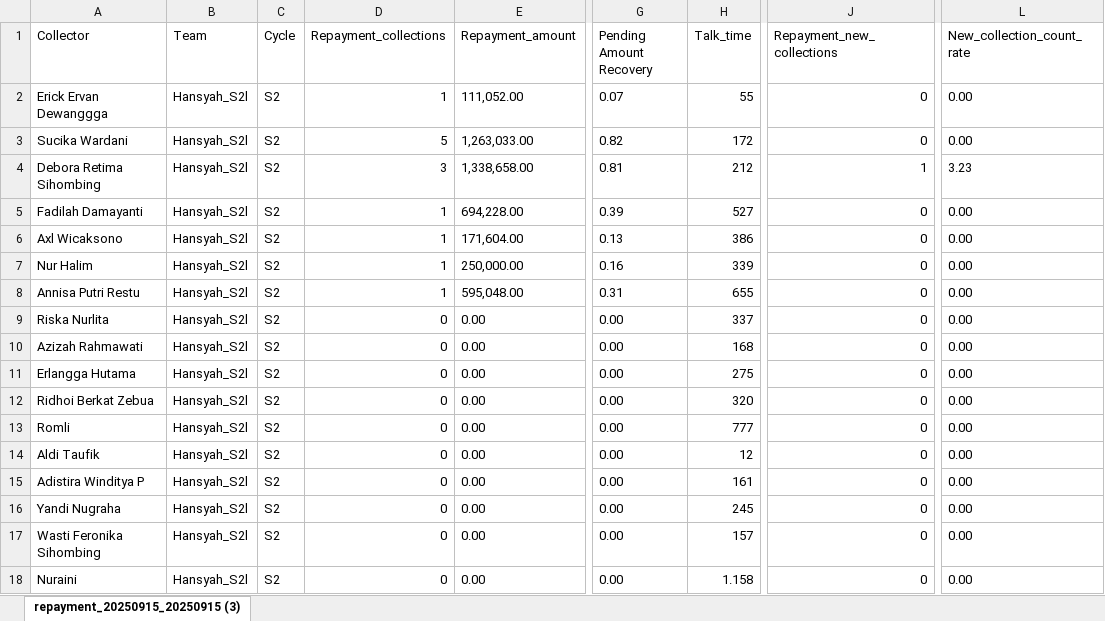
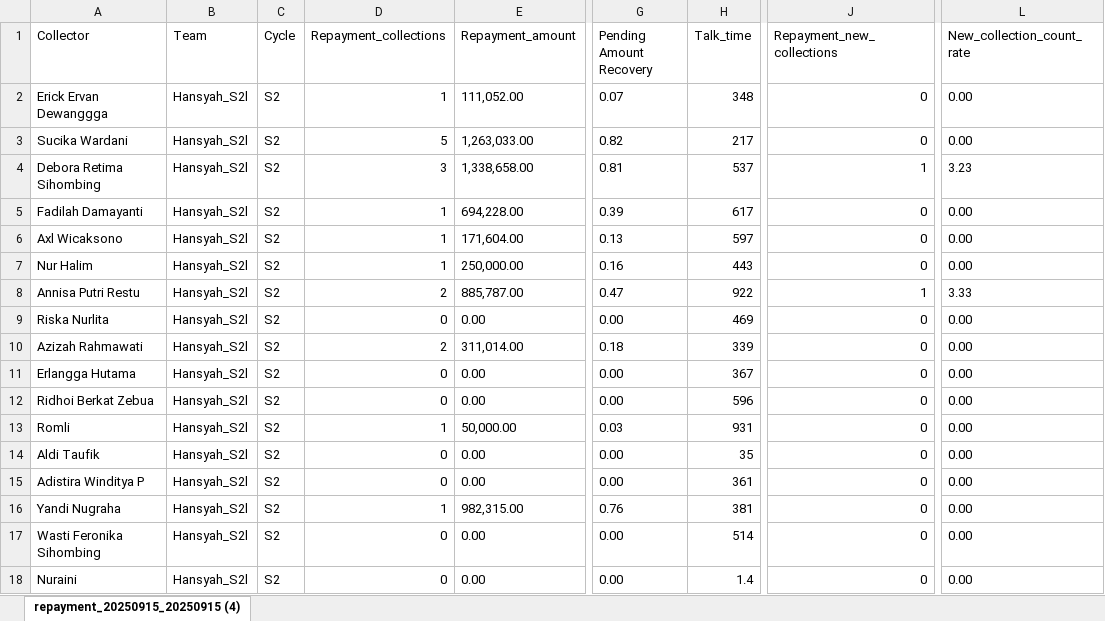
Before and after one commit to hansyahm99/first-project, an Excel workbook: riska.xlsx, sheet repayment_20250915_20250915 (4), drawn as a sheet; only a part is shown, gaps mark what is left out; values as stored, in another font and other column widths than the file's, no borders; the diff names each change by its address in the sheet, - before the commit and + after, or states it on an @@ line.

Commit message:
Add files via upload

```diff
--- a/riska.xlsx (sheet repayment_20250915_20250915 (4))
+++ b/riska.xlsx (sheet repayment_20250915_20250915 (4))
-sheet tab: repayment_20250915_20250915 (3)
+sheet tab: repayment_20250915_20250915 (4)
-H2 (Talk_time): 55
+H2 (Talk_time): 348
-H3 (Talk_time): 172
+H3 (Talk_time): 217
-H4 (Talk_time): 212
+H4 (Talk_time): 537
-H5 (Talk_time): 527
+H5 (Talk_time): 617
-H6 (Talk_time): 386
+H6 (Talk_time): 597
-H7 (Talk_time): 339
+H7 (Talk_time): 443
-D8 (Repayment_collections): 1
+D8 (Repayment_collections): 2
-E8 (Repayment_amount): 595,048.00
+E8 (Repayment_amount): 885,787.00
-G8 (Pending Amount Recovery): 0.31
+G8 (Pending Amount Recovery): 0.47
-H8 (Talk_time): 655
+H8 (Talk_time): 922
-J8 (Repayment_new_collections): 0
+J8 (Repayment_new_collections): 1
-L8 (New_collection_count_rate): 0.00
+L8 (New_collection_count_rate): 3.33
-H9 (Talk_time): 337
+H9 (Talk_time): 469
-D10 (Repayment_collections): 0
+D10 (Repayment_collections): 2
-E10 (Repayment_amount): 0.00
+E10 (Repayment_amount): 311,014.00
-G10 (Pending Amount Recovery): 0.00
+G10 (Pending Amount Recovery): 0.18
-H10 (Talk_time): 168
+H10 (Talk_time): 339
-H11 (Talk_time): 275
+H11 (Talk_time): 367
-H12 (Talk_time): 320
+H12 (Talk_time): 596
-D13 (Repayment_collections): 0
+D13 (Repayment_collections): 1
-E13 (Repayment_amount): 0.00
+E13 (Repayment_amount): 50,000.00
-G13 (Pending Amount Recovery): 0.00
+G13 (Pending Amount Recovery): 0.03
-H13 (Talk_time): 777
+H13 (Talk_time): 931
-H14 (Talk_time): 12
+H14 (Talk_time): 35
-H15 (Talk_time): 161
+H15 (Talk_time): 361
-D16 (Repayment_collections): 0
+D16 (Repayment_collections): 1
-E16 (Repayment_amount): 0.00
+E16 (Repayment_amount): 982,315.00
-G16 (Pending Amount Recovery): 0.00
+G16 (Pending Amount Recovery): 0.76
-H16 (Talk_time): 245
+H16 (Talk_time): 381
-H17 (Talk_time): 157
+H17 (Talk_time): 514
-H18 (Talk_time): 1.158
+H18 (Talk_time): 1.4
```
